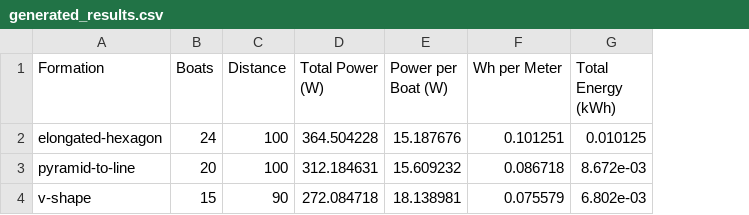
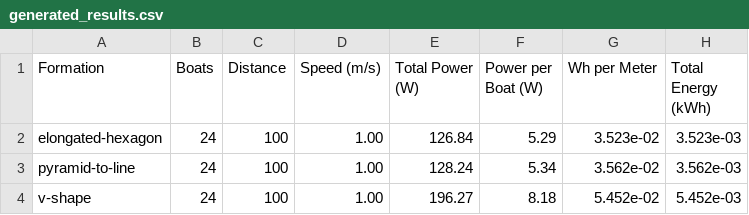
Before and after one commit to lauritsbonde/master-thesis, a CSV file: mathematical model/out/generated_results.csv, drawn as a sheet; addresses are those after the commit; the diff names each change by its address in the sheet, - before the commit and + after, or states it on an @@ line.

```diff
--- a/mathematical model/out/generated_results.csv
+++ b/mathematical model/out/generated_results.csv
+column D (Speed (m/s)), rows 2-4: all 1.00
-E2 (Total Power (W)): 364.504228
+E2 (Total Power (W)): 126.84
-F2 (Power per Boat (W)): 15.187676
+F2 (Power per Boat (W)): 5.29
-G2 (Wh per Meter): 0.101251
+G2 (Wh per Meter): 3.523e-02
-H2 (Total Energy (kWh)): 0.010125
+H2 (Total Energy (kWh)): 3.523e-03
-B3 (Boats): 20
+B3 (Boats): 24
-E3 (Total Power (W)): 312.184631
+E3 (Total Power (W)): 128.24
-F3 (Power per Boat (W)): 15.609232
+F3 (Power per Boat (W)): 5.34
-G3 (Wh per Meter): 0.086718
+G3 (Wh per Meter): 3.562e-02
-H3 (Total Energy (kWh)): 8.672e-03
+H3 (Total Energy (kWh)): 3.562e-03
-B4 (Boats): 15
+B4 (Boats): 24
-C4 (Distance): 90
+C4 (Distance): 100
-E4 (Total Power (W)): 272.084718
+E4 (Total Power (W)): 196.27
-F4 (Power per Boat (W)): 18.138981
+F4 (Power per Boat (W)): 8.18
-G4 (Wh per Meter): 0.075579
+G4 (Wh per Meter): 5.452e-02
-H4 (Total Energy (kWh)): 6.802e-03
+H4 (Total Energy (kWh)): 5.452e-03
```
Also changed, not shown: mathematical model/out/real_world_results.csv, uwbTesting/results/rawdata/multi-calibrated/multi-uwb-test-calibrated-0.40-subsection.csv, 13 other files.
